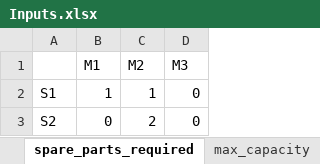
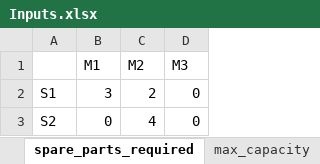
Before and after one commit to mrdegooijer/OWF_Vessel-Fleet-Optimization, an Excel workbook: data/Inputs.xlsx, sheet spare_parts_required, drawn as a sheet; values as stored, in another font and other column widths than the file's, no borders; the diff names each change by its address in the sheet, - before the commit and + after, or states it on an @@ line.

```diff
--- a/data/Inputs.xlsx (sheet spare_parts_required)
+++ b/data/Inputs.xlsx (sheet spare_parts_required)
-B2 (M1): 1
+B2 (M1): 3
-C2 (M2): 1
+C2 (M2): 2
-C3 (M2): 2
+C3 (M2): 4
```
Also changed, not shown: sheet vessels, 1 other file.
